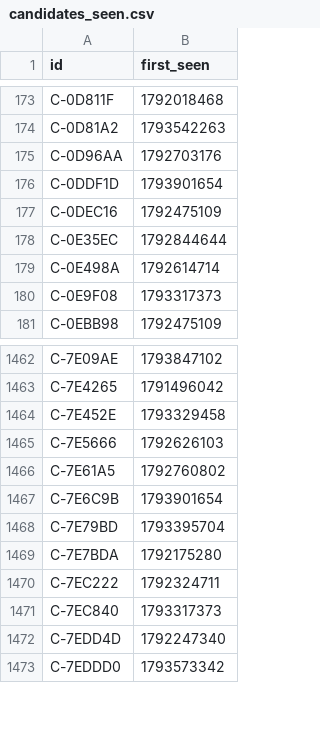
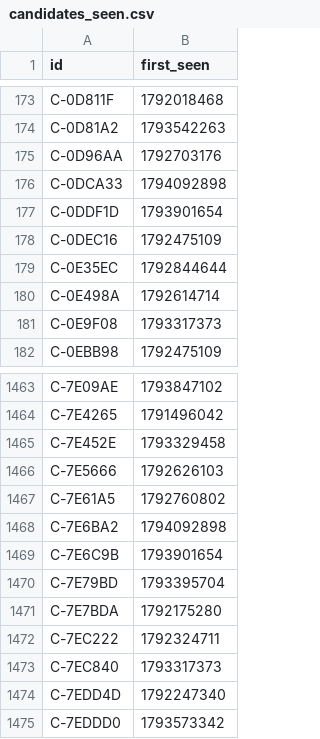
Before and after one commit to ashil13/early-hunter, a CSV file: data/candidates_seen.csv, drawn as a sheet; only a part is shown, gaps mark what is left out; the diff names each change by its address in the sheet, - before the commit and + after, or states it on an @@ line.

```diff
--- a/data/candidates_seen.csv
+++ b/data/candidates_seen.csv
+row 176: C-0DCA33 | 1794092898
+row 1468: C-7E6BA2 | 1794092898
```
Also changed, not shown: data/wallets.csv, 3 other files.
